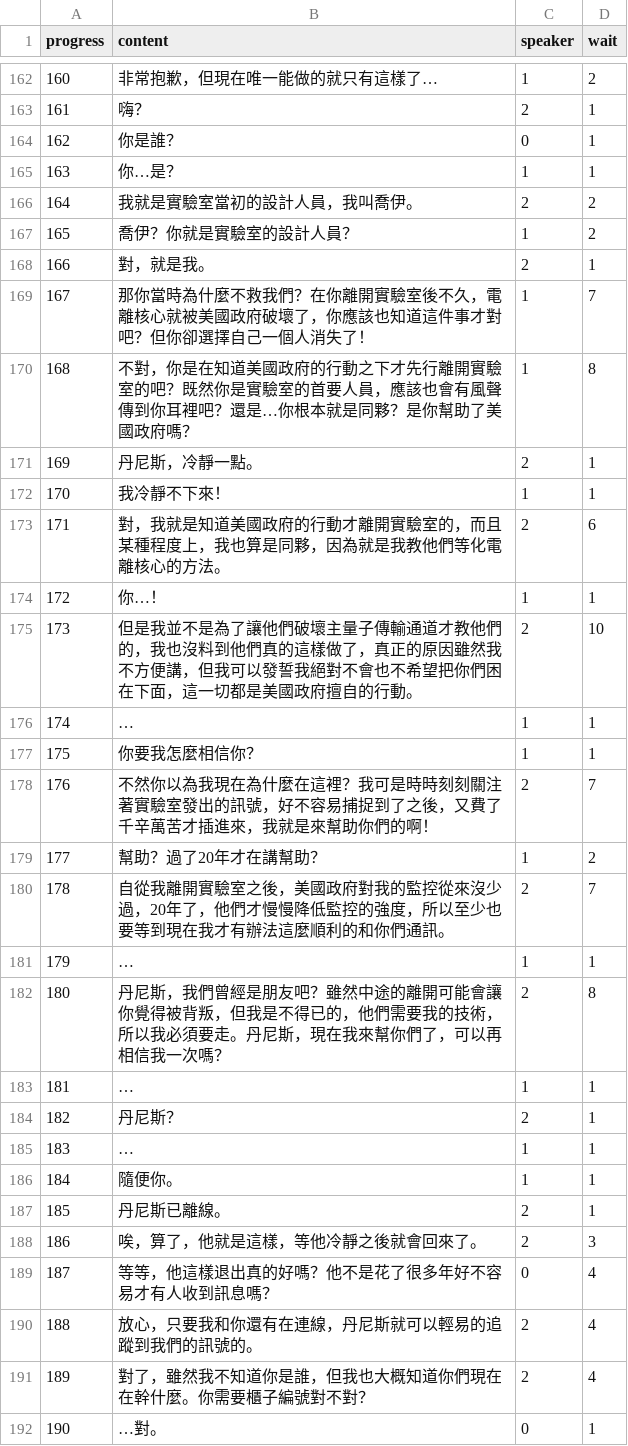
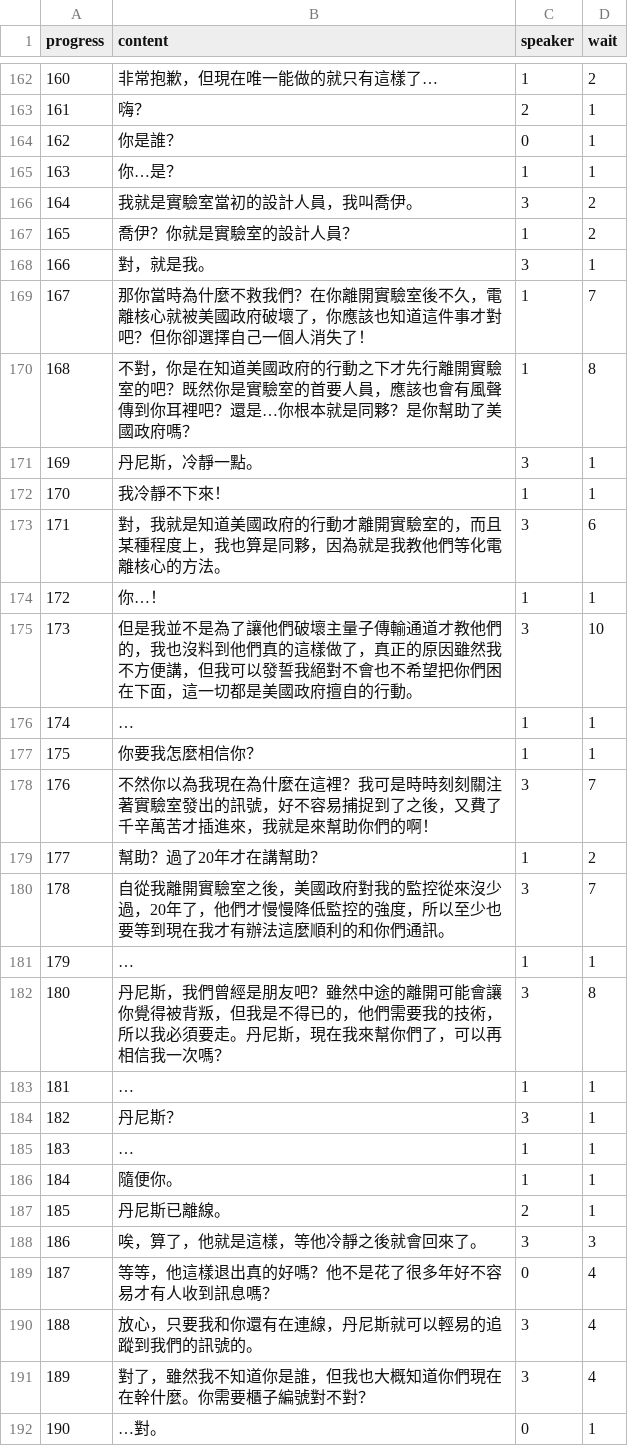
Before and after one commit to andyh0913/hidden_ntu_template, a CSV file: result.csv, drawn as a sheet; only a part is shown, gaps mark what is left out; the diff covers the shown part only; the diff names each change by its address in the sheet, - before the commit and + after, or states it on an @@ line.

```diff
--- a/result.csv
+++ b/result.csv
-C166 (speaker): 2
+C166 (speaker): 3
-C168 (speaker): 2
+C168 (speaker): 3
-C171 (speaker): 2
+C171 (speaker): 3
-C173 (speaker): 2
+C173 (speaker): 3
-C175 (speaker): 2
+C175 (speaker): 3
-C178 (speaker): 2
+C178 (speaker): 3
-C180 (speaker): 2
+C180 (speaker): 3
-C182 (speaker): 2
+C182 (speaker): 3
-C184 (speaker): 2
+C184 (speaker): 3
-C188 (speaker): 2
+C188 (speaker): 3
-C190:C191 (speaker): 2
+C190:C191 (speaker): 3
```
Also changed, not shown: 1 added row, 4 edited cells and row numbers in column A elsewhere in this file, reply.csv.
